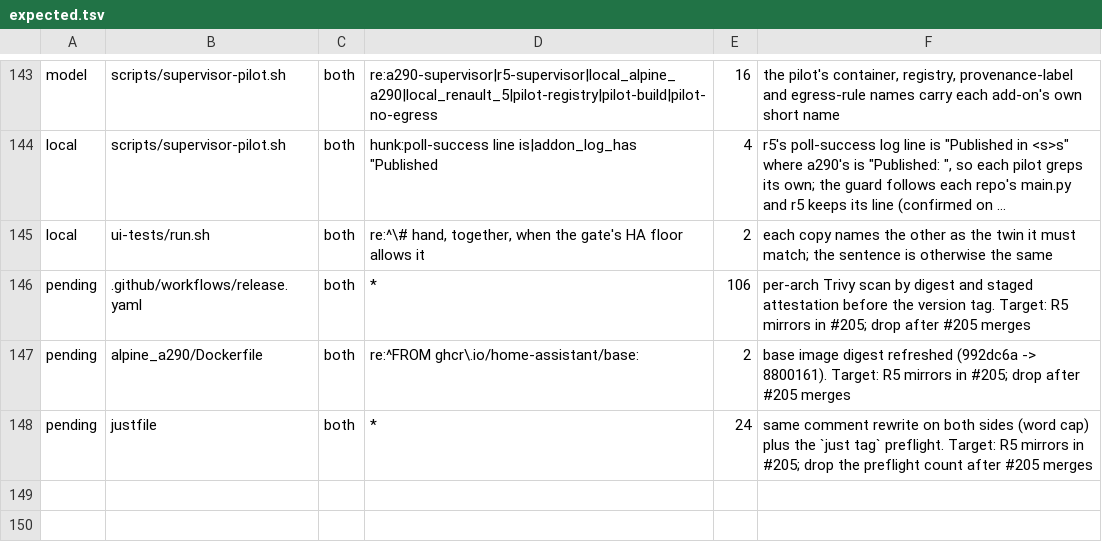
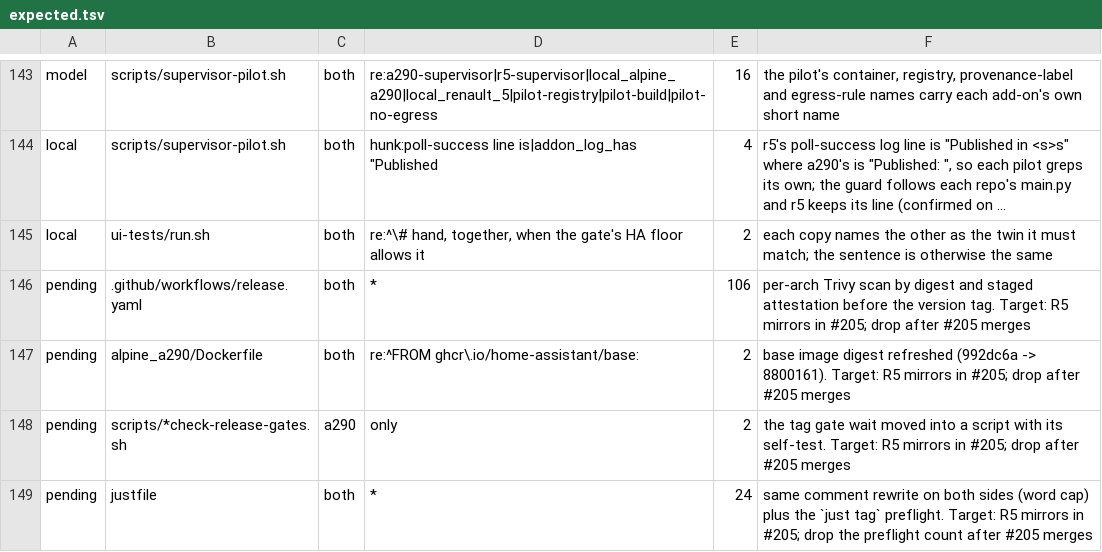
Before and after one commit to MatthewHobbs/a290-ha-addon, a TSV file: scripts/parity/expected.tsv, drawn as a sheet; only a part is shown, gaps mark what is left out; long unchanged cells end in ….

Commit message:
ci(parity): list the new gate scripts until r5 mirrors them

```diff
--- a/scripts/parity/expected.tsv
+++ b/scripts/parity/expected.tsv
@@ -147,2 +147,3 @@ pending	.github/workflows/release.yaml	both	*	106	per-arch Trivy scan by digest
 pending	alpine_a290/Dockerfile	both	re:^FROM ghcr\.io/home-assistant/base:	2	base image digest refreshed (992dc6a -> 8800161). Target: R5 mirrors in #205; drop after #205 merges
+pending	scripts/*check-release-gates.sh	a290	only	2	the tag gate wait moved into a script with its self-test. Target: R5 mirrors in #205; drop after #205 merges
 pending	justfile	both	*	24	same comment rewrite on both sides (word cap) plus the `just tag` preflight. Target: R5 mirrors in #205; drop the preflight count after #205 merges
```
